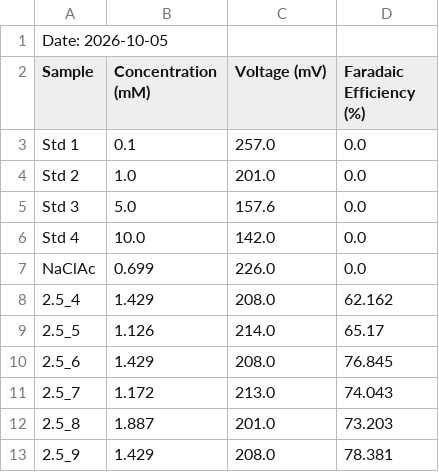
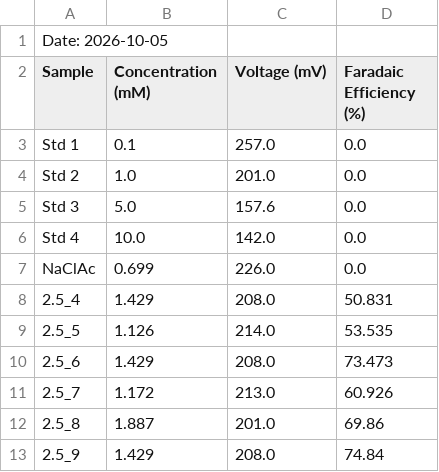
Before and after one commit to smpeyres/PulsingCathode, a CSV file: ISE/2026-10-05.csv, drawn as a sheet.

```diff
--- a/ISE/2026-10-05.csv
+++ b/ISE/2026-10-05.csv
@@ -7,7 +7,7 @@ Std 4,10.0,142.0,0.0
 NaClAc,0.699,226.0,0.0
-2.5_4,1.429,208.0,62.162
-2.5_5,1.126,214.0,65.17
-2.5_6,1.429,208.0,76.845
-2.5_7,1.172,213.0,74.043
-2.5_8,1.887,201.0,73.203
-2.5_9,1.429,208.0,78.381
+2.5_4,1.429,208.0,50.831
+2.5_5,1.126,214.0,53.535
+2.5_6,1.429,208.0,73.473
+2.5_7,1.172,213.0,60.926
+2.5_8,1.887,201.0,69.86
+2.5_9,1.429,208.0,74.84
```
Also changed, not shown: ISE/2026-09-19.csv, ISE/2026-09-28.csv, 4 other files.
